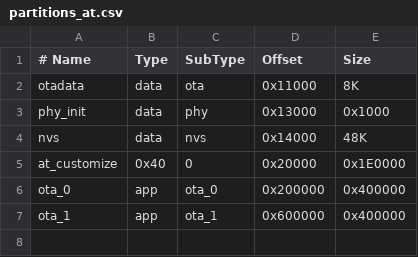
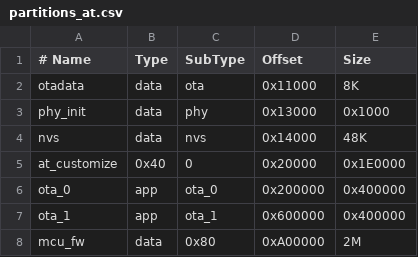
Before and after one commit to aslanbaris/esp-at, a CSV file: module_config/module_esp32_default/partitions_at.csv, drawn as a sheet; the diff names each change by its address in the sheet, - before the commit and + after, or states it on an @@ line.

```diff
--- a/module_config/module_esp32_default/partitions_at.csv
+++ b/module_config/module_esp32_default/partitions_at.csv
+row 8: mcu_fw | data | 0x80 | 0xA00000 | 2M
```
Also changed, not shown: 50 other files.
